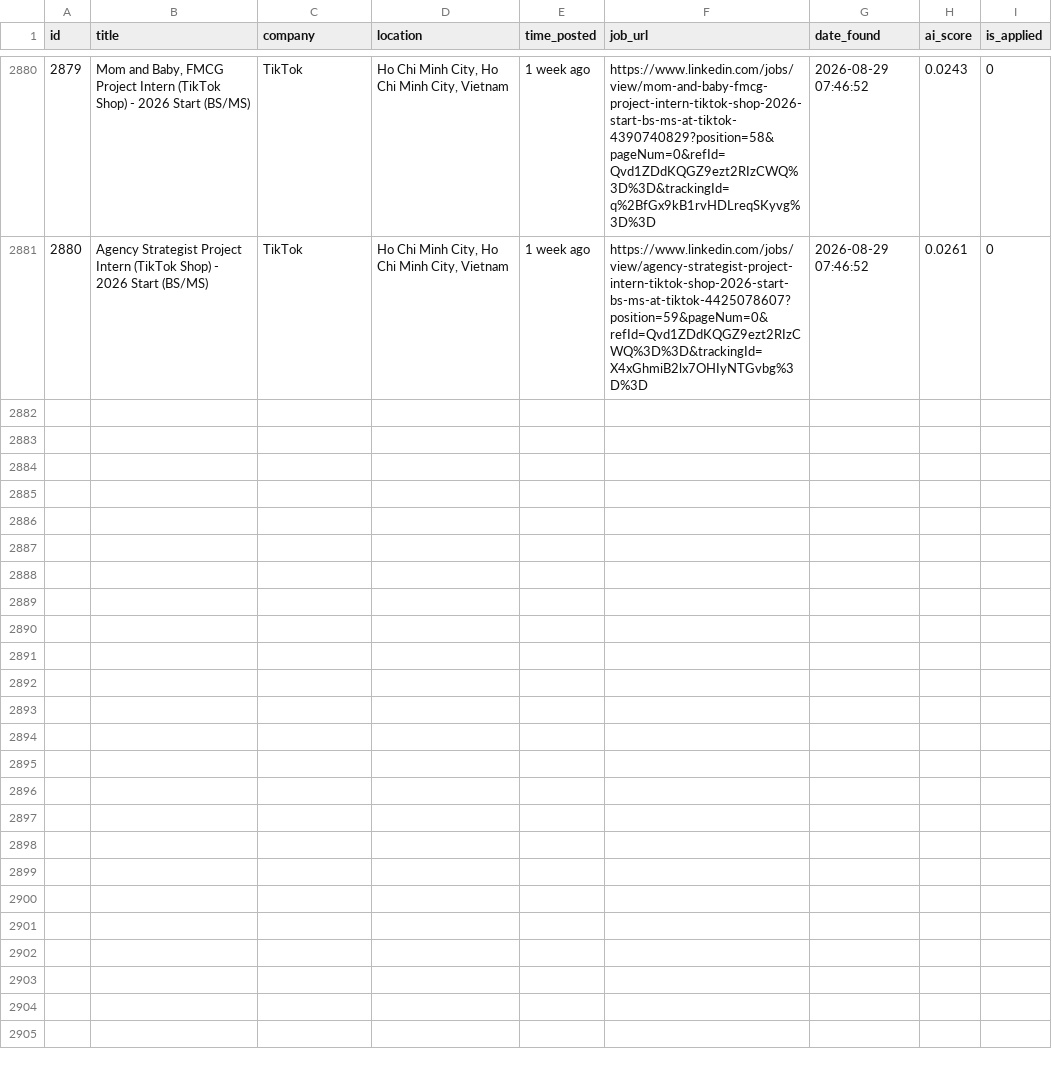
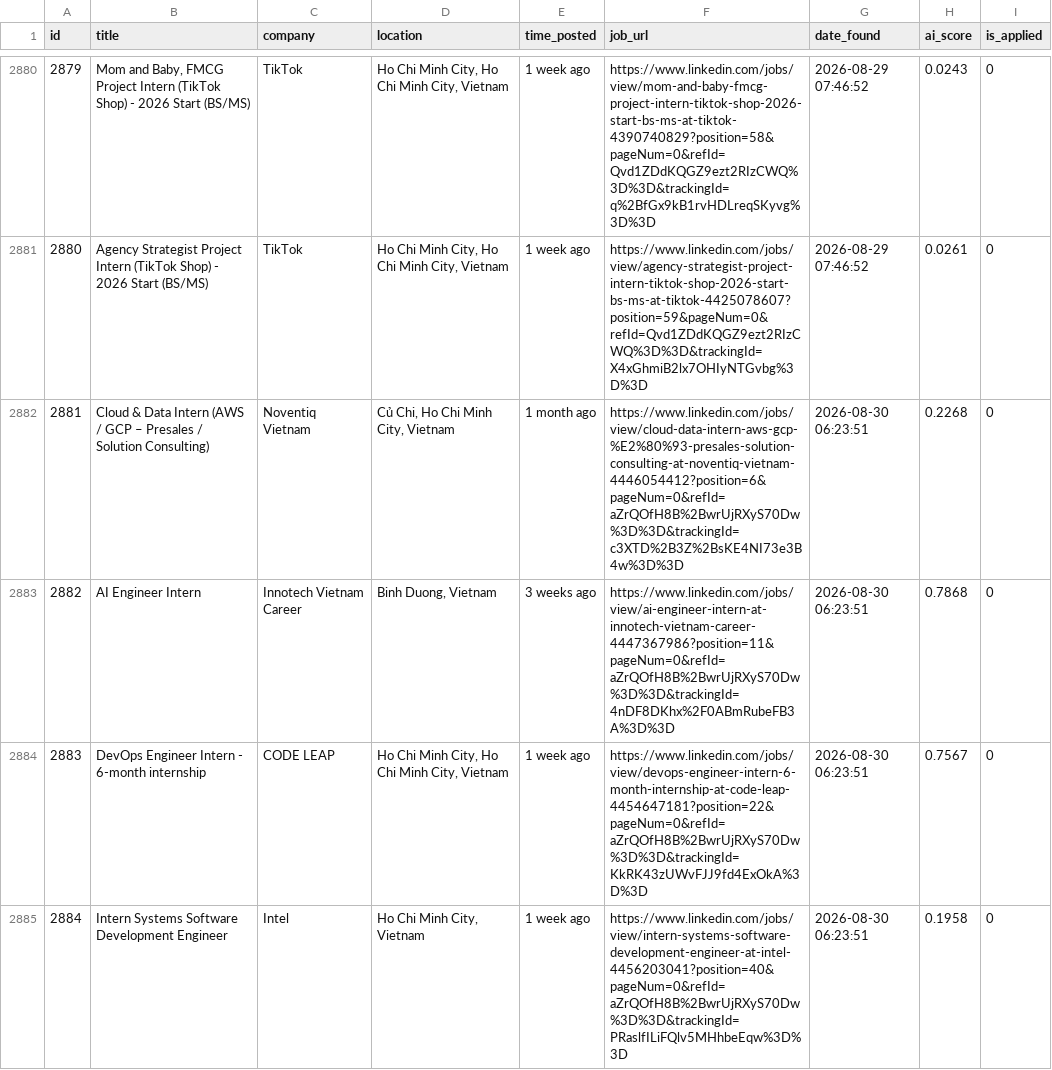
Before and after one commit to trunnguyen/Personal-Project, a CSV file: autonomous_job_finder/data/jobs.csv, drawn as a sheet; only a part is shown, gaps mark what is left out; the diff names each change by its address in the sheet, - before the commit and + after, or states it on an @@ line.

```diff
--- a/autonomous_job_finder/data/jobs.csv
+++ b/autonomous_job_finder/data/jobs.csv
+row 2882: 2881 | Cloud & Data Intern (AWS / GCP – Presales / Solution Consulting) | Noventiq Vietnam | Củ Chi, Ho Chi Minh City, Vietnam | 1 month ago | https://www.linkedin.com/jobs/view/cloud-data-intern-aws-gcp-%E2%80%93-presales-solution-consulting-at-noventiq-vietnam-4446054412?position=6&pageNum=0&refId=aZrQOfH8B%2BwrUjRXyS70Dw%3D%3D&trackingId=c3XTD%2B3Z%2BsKE4NI73e3B4w%3D%3D | 2026-08-30 06:23:51 | 0.2268 | 0
+row 2883: 2882 | AI Engineer Intern | Innotech Vietnam Career | Binh Duong, Vietnam | 3 weeks ago | https://www.linkedin.com/jobs/view/ai-engineer-intern-at-innotech-vietnam-career-4447367986?position=11&pageNum=0&refId=aZrQOfH8B%2BwrUjRXyS70Dw%3D%3D&trackingId=4nDF8DKhx%2F0ABmRubeFB3A%3D%3D | 2026-08-30 06:23:51 | 0.7868 | 0
+row 2884: 2883 | DevOps Engineer Intern - 6-month internship | CODE LEAP | Ho Chi Minh City, Ho Chi Minh City, Vietnam | 1 week ago | https://www.linkedin.com/jobs/view/devops-engineer-intern-6-month-internship-at-code-leap-4454647181?position=22&pageNum=0&refId=aZrQOfH8B%2BwrUjRXyS70Dw%3D%3D&trackingId=KkRK43zUWvFJJ9fd4ExOkA%3D%3D | 2026-08-30 06:23:51 | 0.7567 | 0
+row 2885: 2884 | Intern Systems Software Development Engineer | Intel | Ho Chi Minh City, Vietnam | 1 week ago | https://www.linkedin.com/jobs/view/intern-systems-software-development-engineer-at-intel-4456203041?position=40&pageNum=0&refId=aZrQOfH8B%2BwrUjRXyS70Dw%3D%3D&trackingId=PRaslfILiFQlv5MHhbeEqw%3D%3D | 2026-08-30 06:23:51 | 0.1958 | 0
```
Also changed, not shown: 2 other files.
